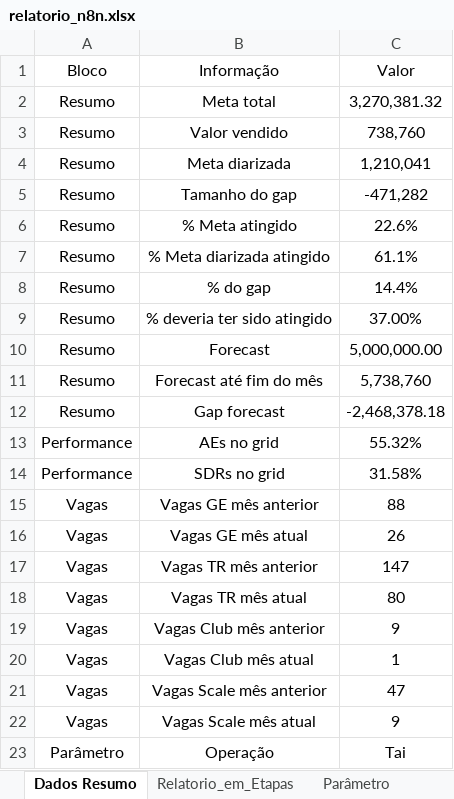
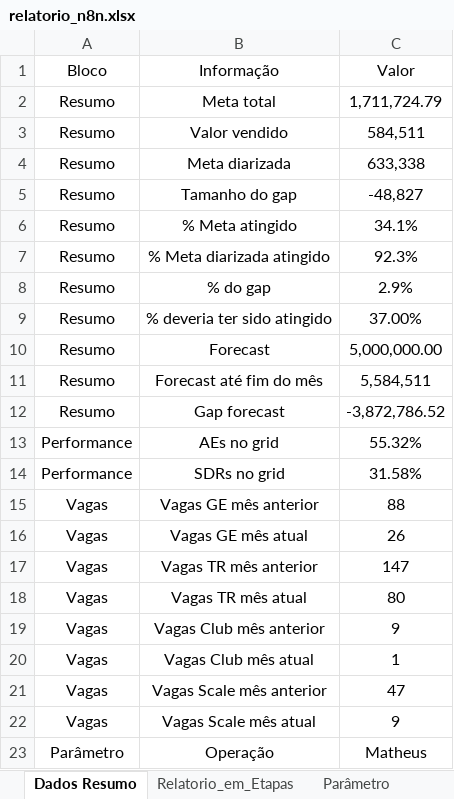
Before and after one commit to marcelohfms/n8n, an Excel workbook: relatorio_n8n.xlsx, sheet Dados Resumo, drawn as a sheet; values as stored, in another font and other column widths than the file's, no borders; charts and pictures not drawn; the diff names each change by its address in the sheet, - before the commit and + after, or states it on an @@ line.

```diff
--- a/relatorio_n8n.xlsx (sheet Dados Resumo)
+++ b/relatorio_n8n.xlsx (sheet Dados Resumo)
-C2 (Valor): 3,270,381.32
+C2 (Valor): 1,711,724.79
-C3 (Valor): 738,760
+C3 (Valor): 584,511
-C4 (Valor): 1,210,041
+C4 (Valor): 633,338
-C5 (Valor): -471,282
+C5 (Valor): -48,827
-C6 (Valor): 22.6%
+C6 (Valor): 34.1%
-C7 (Valor): 61.1%
+C7 (Valor): 92.3%
-C8 (Valor): 14.4%
+C8 (Valor): 2.9%
-C11 (Valor): 5,738,760
+C11 (Valor): 5,584,511
-C12 (Valor): -2,468,378.18
+C12 (Valor): -3,872,786.52
-C23 (Valor): Tai
+C23 (Valor): Matheus
```
Also changed, not shown: sheet Dados Funil, sheet Relatorio_em_Etapas, sheet Parâmetro, formulas that keep their value.
